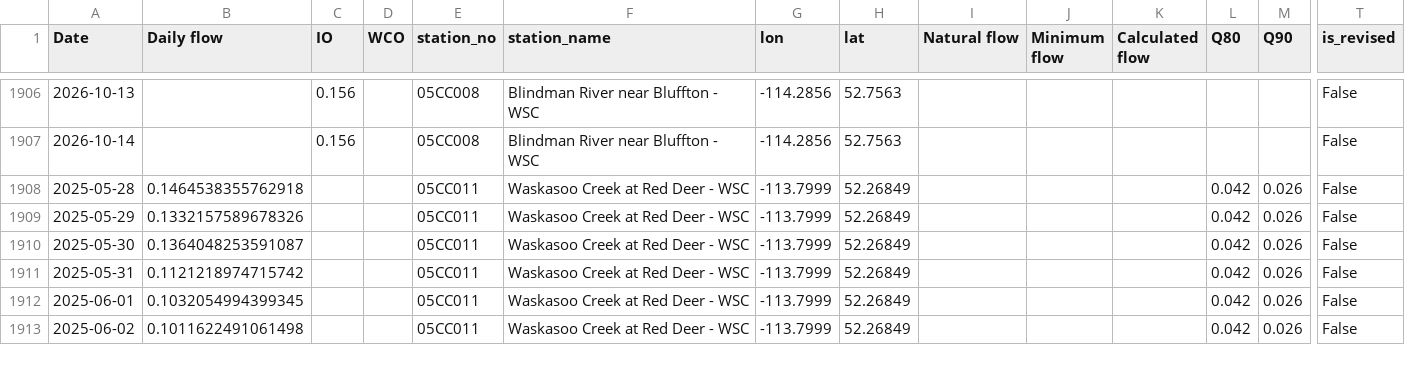
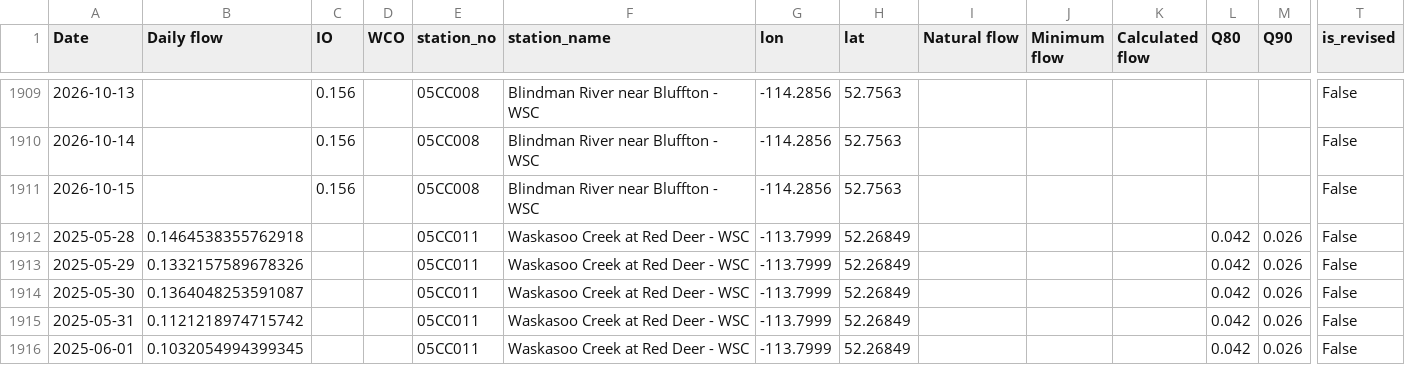
Before and after one commit to Lynzerne/flow-threshold-updater, a CSV file: data/pbi_flow_thresholds_05CC_plus_05CB007.csv, drawn as a sheet; only a part is shown, gaps mark what is left out; the shorter side is filled out with more unchanged rows; rows hold the shown columns only; the diff covers the shown part only; the diff names each change by its address in the sheet, - before the commit and + after, or states it on an @@ line.

```diff
--- a/data/pbi_flow_thresholds_05CC_plus_05CB007.csv
+++ b/data/pbi_flow_thresholds_05CC_plus_05CB007.csv
+row 1911: 2026-10-15 |  | 0.156 |  | 05CC008 | Blindman River near Bluffton - WSC | -114.2856 | 52.7563 |  |  |  |  |  | False
```
Also changed, not shown: 5 added rows and 8 edited cells elsewhere in this file, data/WaterLicence_Authorization.csv, data/WaterLicence_DocumentLinks.csv, 2 other files.
